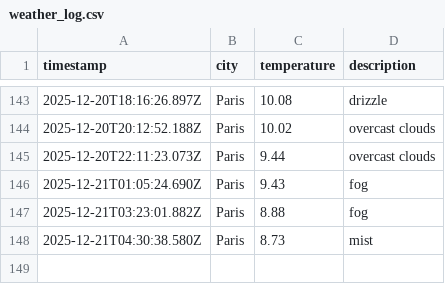
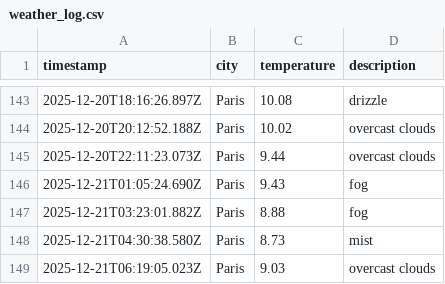
Before and after one commit to LeanneCodes/weather-ops, a CSV file: data/weather_log.csv, drawn as a sheet; only a part is shown, gaps mark what is left out; the diff names each change by its address in the sheet, - before the commit and + after, or states it on an @@ line.

```diff
--- a/data/weather_log.csv
+++ b/data/weather_log.csv
+row 149: 2025-12-21T06:19:05.023Z | Paris | 9.03 | overcast clouds
```
Also changed, not shown: 1 other file.
